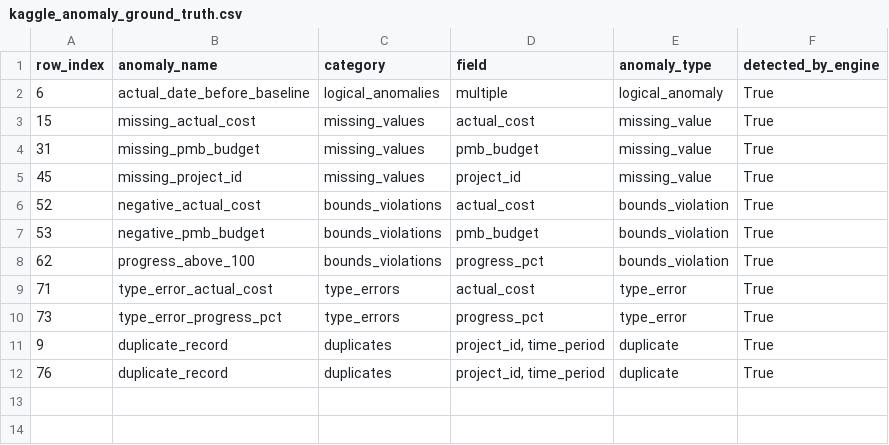
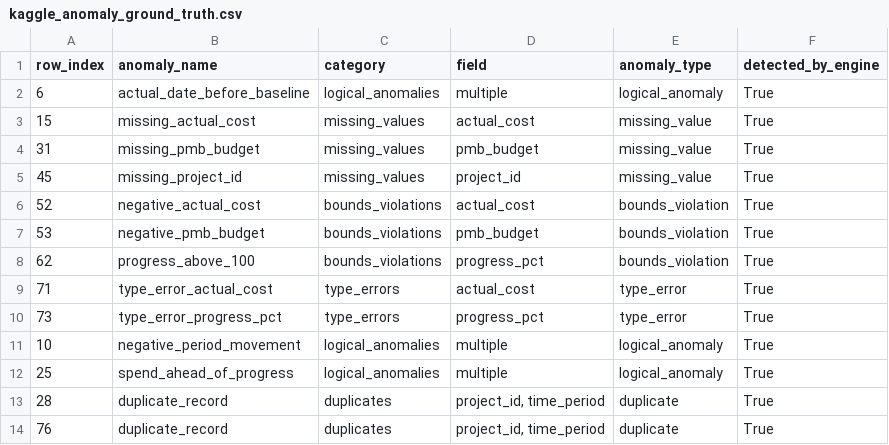
Before and after one commit to 2026disertation-dot/Data-Quality-Dashboard-, a CSV file: data/kaggle_anomaly_ground_truth.csv, drawn as a sheet.

Commit message:
Make every README/RESULTS command run clean
- run_pipeline: replace dead 'download_kaggle_data.py' call with the real module invocation (data_quality.preprocess.download) so step 1 works; refresh stale docstring module paths

- run_pipeline: write its three evidence artefacts (system testing, profiling, comparative) to results/pipeline/ subfolder so the single-report rule (RESULTS.md only at results/ top level, enforced by tests/test_hygiene.py) still holds; add makedirs for the comparison writer

- requirements.txt/pyproject: declare kagglehub (needed by the documented download command, was only installed implicitly)

- .gitignore: ignore transient pipeline outputs (batch/incremental CSVs, results/pipeline/, *.err) so a full chain run leaves git status clean; fix stale command reference

- regenerate README.md/RESULTS.md timings and the two anomaly fixture CSVs (deterministic output of current code) via the validated commands

```diff
--- a/data/kaggle_anomaly_ground_truth.csv
+++ b/data/kaggle_anomaly_ground_truth.csv
@@ -10,3 +10,5 @@ row_index,anomaly_name,category,field,anomaly_type,detected_by_engine
 73,type_error_progress_pct,type_errors,progress_pct,type_error,True
-9,duplicate_record,duplicates,"project_id, time_period",duplicate,True
+10,negative_period_movement,logical_anomalies,multiple,logical_anomaly,True
+25,spend_ahead_of_progress,logical_anomalies,multiple,logical_anomaly,True
+28,duplicate_record,duplicates,"project_id, time_period",duplicate,True
 76,duplicate_record,duplicates,"project_id, time_period",duplicate,True
```
Also changed, not shown: data/kaggle_anomaly_test_set.csv, 6 other files.
